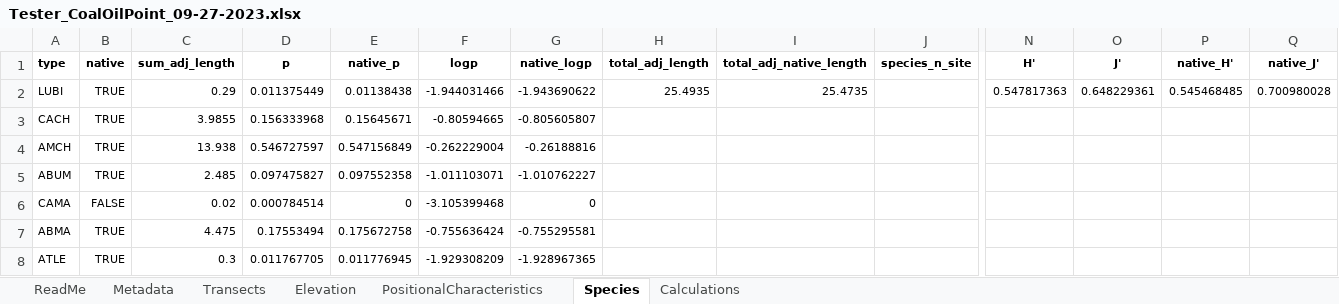
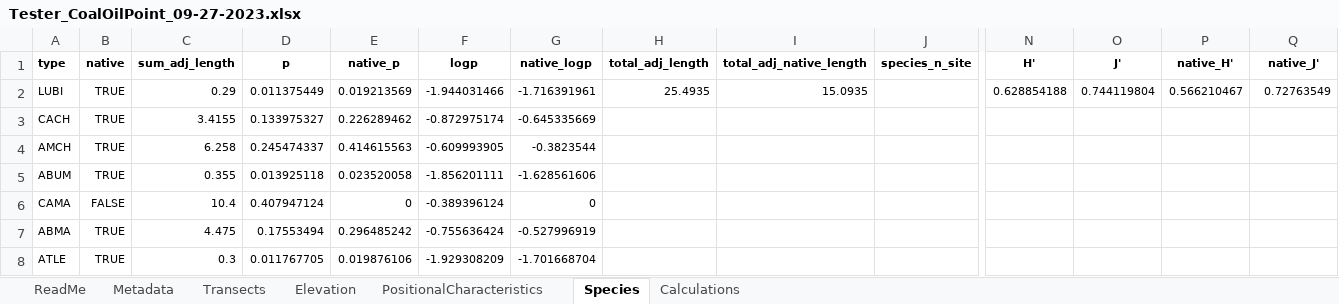
Before and after one commit to mayakbernstein/transect-calculations, an Excel workbook: Tester_CoalOilPoint_09-27-2023.xlsx, sheet Species, drawn as a sheet; only a part is shown, gaps mark what is left out; values as stored, in another font and other column widths than the file's, no borders; charts and pictures not drawn; the diff names each change by its address in the sheet, - before the commit and + after, or states it on an @@ line.

```diff
--- a/Tester_CoalOilPoint_09-27-2023.xlsx (sheet Species)
+++ b/Tester_CoalOilPoint_09-27-2023.xlsx (sheet Species)
-E2 (native_p): 0.01138438
+E2 (native_p): 0.019213569
-G2 (native_logp): -1.943690622
+G2 (native_logp): -1.716391961
-I2 (total_adj_native_length): 25.4735
+I2 (total_adj_native_length): 15.0935
-N2 (H'): 0.547817363
+N2 (H'): 0.628854188
-O2 (J'): 0.648229361
+O2 (J'): 0.744119804
-P2 (native_H'): 0.545468485
+P2 (native_H'): 0.566210467
-Q2 (native_J'): 0.700980028
+Q2 (native_J'): 0.72763549
-C3 (sum_adj_length): 3.9855
+C3 (sum_adj_length): 3.4155
-D3 (p): 0.156333968
+D3 (p): 0.133975327
-E3 (native_p): 0.15645671
+E3 (native_p): 0.226289462
-F3 (logp): -0.80594665
+F3 (logp): -0.872975174
-G3 (native_logp): -0.805605807
+G3 (native_logp): -0.645335669
-C4 (sum_adj_length): 13.938
+C4 (sum_adj_length): 6.258
-D4 (p): 0.546727597
+D4 (p): 0.245474337
-E4 (native_p): 0.547156849
+E4 (native_p): 0.414615563
-F4 (logp): -0.262229004
+F4 (logp): -0.609993905
-G4 (native_logp): -0.26188816
+G4 (native_logp): -0.3823544
-C5 (sum_adj_length): 2.485
+C5 (sum_adj_length): 0.355
-D5 (p): 0.097475827
+D5 (p): 0.013925118
-E5 (native_p): 0.097552358
+E5 (native_p): 0.023520058
-F5 (logp): -1.011103071
+F5 (logp): -1.856201111
-G5 (native_logp): -1.010762227
+G5 (native_logp): -1.628561606
-C6 (sum_adj_length): 0.02
+C6 (sum_adj_length): 10.4
-D6 (p): 0.000784514
+D6 (p): 0.407947124
-F6 (logp): -3.105399468
+F6 (logp): -0.389396124
-E7 (native_p): 0.175672758
+E7 (native_p): 0.296485242
-G7 (native_logp): -0.755295581
+G7 (native_logp): -0.527996919
-E8 (native_p): 0.011776945
+E8 (native_p): 0.019876106
-G8 (native_logp): -1.928967365
+G8 (native_logp): -1.701668704
```
Also changed, not shown: sheet Calculations, sheet Transects, 2 other files.
